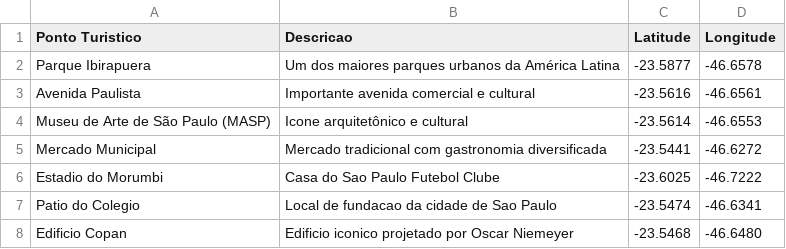
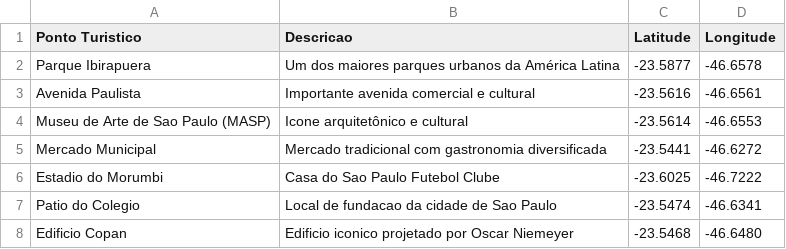
Before and after one commit to felpsdcm/turisticos, a CSV file: turisticos.csv, drawn as a sheet.

Commit message:
Add files via upload

```diff
--- a/turisticos.csv
+++ b/turisticos.csv
@@ -3,3 +3,3 @@ Parque Ibirapuera,Um dos maiores parques urbanos da América Latina,-23.5877,-46
 Avenida Paulista,Importante avenida comercial e cultural,-23.5616,-46.6561
-Museu de Arte de São Paulo (MASP),Icone arquitetônico e cultural,-23.5614,-46.6553
+Museu de Arte de Sao Paulo (MASP),Icone arquitetônico e cultural,-23.5614,-46.6553
 Mercado Municipal,Mercado tradicional com gastronomia diversificada,-23.5441,-46.6272
```
